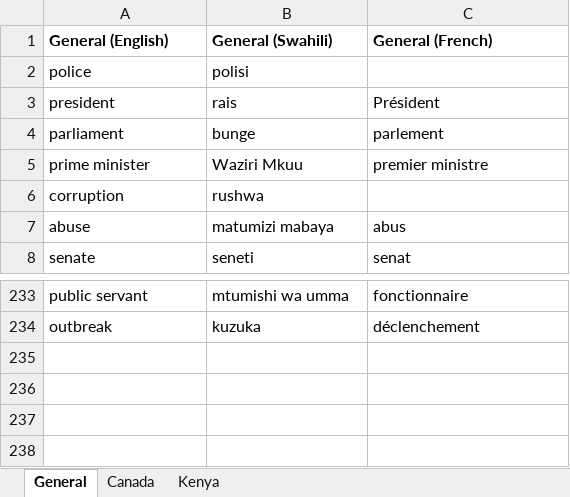
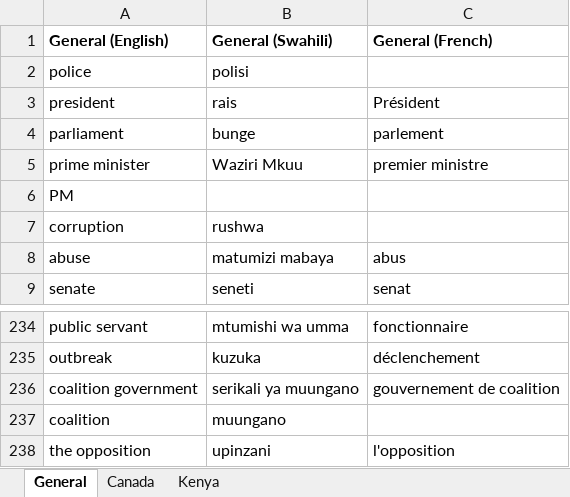
Before and after one commit to eospangler/StabilityProject2014, an Excel workbook: Stability Coding.xlsx, sheet General, drawn as a sheet; only a part is shown, gaps mark what is left out; values as stored, in another font and other column widths than the file's, no borders; the diff names each change by its address in the sheet, - before the commit and + after, or states it on an @@ line.

```diff
--- a/Stability Coding.xlsx (sheet General)
+++ b/Stability Coding.xlsx (sheet General)
+row 6: PM
+row 236: coalition government | serikali ya muungano | gouvernement de coalition
+row 237: coalition | muungano
+row 238: the opposition | upinzani | l'opposition
```
Also changed, not shown: sheet Canada.
